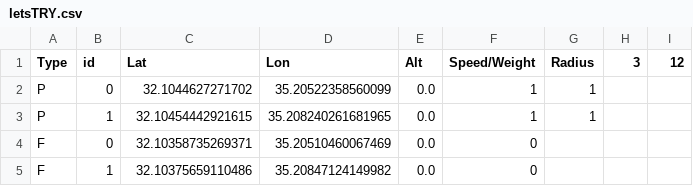
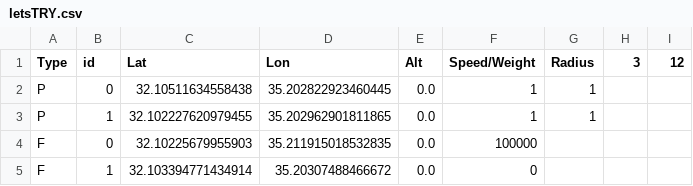
Before and after one commit to NetanelShahar/Navigation, a CSV file: letsTRY.csv, drawn as a sheet.

```diff
--- a/letsTRY.csv
+++ b/letsTRY.csv
@@ -1,5 +1,5 @@
 Type,id,Lat,Lon,Alt,Speed/Weight,Radius,3,12
-P,0,32.1044627271702,35.20522358560099,0.0,1,1,,
-P,1,32.10454442921615,35.208240261681965,0.0,1,1,,
-F,0,32.10358735269371,35.20510460067469,0.0,0,,,
-F,1,32.10375659110486,35.20847124149982,0.0,0,,,
+P,0,32.10511634558438,35.202822923460445,0.0,1,1,,
+P,1,32.102227620979455,35.202962901811865,0.0,1,1,,
+F,0,32.10225679955903,35.211915018532835,0.0,100000,,,
+F,1,32.103394771434914,35.20307488466672,0.0,0,,,
```
Also changed, not shown: 12 other files.
